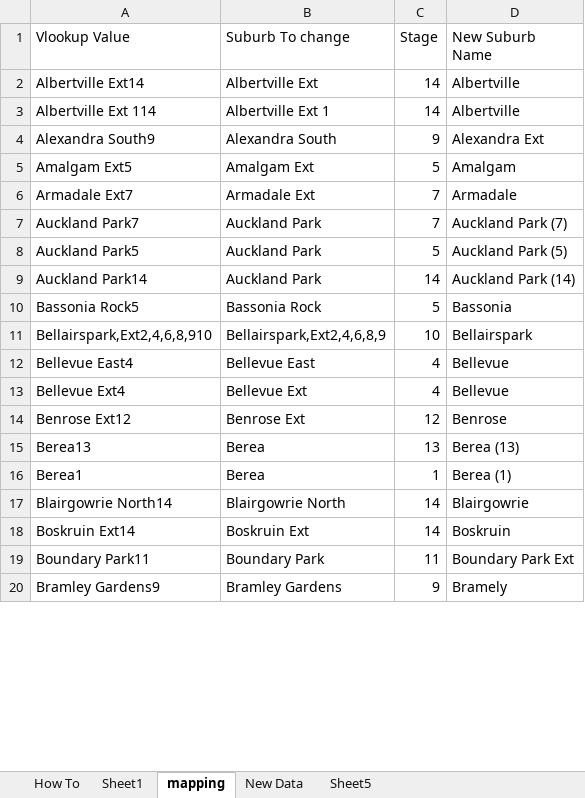
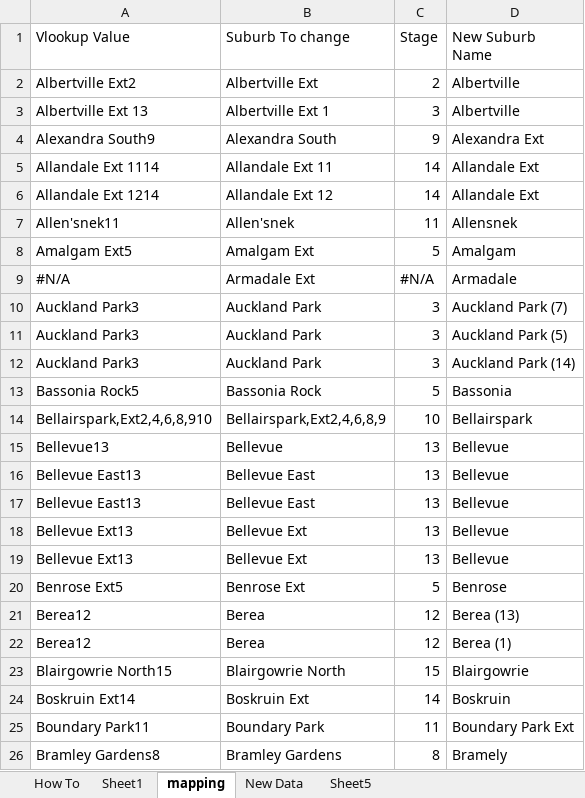
Before and after one commit to Ruandv/sa-loadshedding-api, an Excel workbook: Services/Data/JSONData/xlsFiles/166_Suburbs.xlsx, sheet mapping, drawn as a sheet; only a part is shown; values as stored, in another font and other column widths than the file's, no cell formats; addresses are those after the commit; the diff covers the shown part only; the diff names each change by its address in the sheet, - before the commit and + after, or states it on an @@ line.

```diff
--- a/Services/Data/JSONData/xlsFiles/166_Suburbs.xlsx (sheet mapping)
+++ b/Services/Data/JSONData/xlsFiles/166_Suburbs.xlsx (sheet mapping)
-A2 (Vlookup Value): Albertville Ext14
+A2 (Vlookup Value): Albertville Ext2
-C2 (Stage): 14
+C2 (Stage): 2
-A3 (Vlookup Value): Albertville Ext 114
+A3 (Vlookup Value): Albertville Ext 13
-C3 (Stage): 14
+C3 (Stage): 3
+row 5: Allandale Ext 1114 | Allandale Ext 11 | 14 | Allandale Ext
+row 6: Allandale Ext 1214 | Allandale Ext 12 | 14 | Allandale Ext
@@ row 238 moved to row 7: Allen'snek11 @@
-A9 (Vlookup Value): Armadale Ext7
+A9 (Vlookup Value): #N/A
-C9 (Stage): 7
+C9 (Stage): #N/A
-A10 (Vlookup Value): Auckland Park7
+A10 (Vlookup Value): Auckland Park3
-C10 (Stage): 7
+C10 (Stage): 3
-A11 (Vlookup Value): Auckland Park5
+A11 (Vlookup Value): Auckland Park3
-C11 (Stage): 5
+C11 (Stage): 3
-A12 (Vlookup Value): Auckland Park14
+A12 (Vlookup Value): Auckland Park3
-C12 (Stage): 14
+C12 (Stage): 3
+row 15: Bellevue13 | Bellevue | 13 | Bellevue
-A16 (Vlookup Value): Bellevue East4
+A16 (Vlookup Value): Bellevue East13
-C16 (Stage): 4
+C16 (Stage): 13
+row 17: Bellevue East13 | Bellevue East | 13 | Bellevue
-A18 (Vlookup Value): Bellevue Ext4
+A18 (Vlookup Value): Bellevue Ext13
-C18 (Stage): 4
+C18 (Stage): 13
+row 19: Bellevue Ext13 | Bellevue Ext | 13 | Bellevue
-A20 (Vlookup Value): Benrose Ext12
+A20 (Vlookup Value): Benrose Ext5
-C20 (Stage): 12
+C20 (Stage): 5
-A21 (Vlookup Value): Berea13
+A21 (Vlookup Value): Berea12
-C21 (Stage): 13
+C21 (Stage): 12
-A22 (Vlookup Value): Berea1
+A22 (Vlookup Value): Berea12
-C22 (Stage): 1
+C22 (Stage): 12
-A23 (Vlookup Value): Blairgowrie North14
+A23 (Vlookup Value): Blairgowrie North15
-C23 (Stage): 14
+C23 (Stage): 15
-A26 (Vlookup Value): Bramley Gardens9
+A26 (Vlookup Value): Bramley Gardens8
-C26 (Stage): 9
+C26 (Stage): 8
```
Also changed, not shown: 6 added rows, 7 removed rows and 247 edited cells elsewhere in this sheet, sheet New Data, sheet Sheet1, sheet Sheet5, cell formats, formulas that keep their value, 5 other files.
